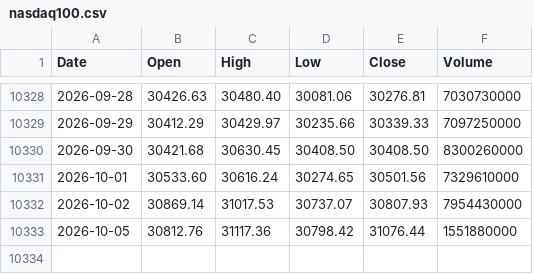
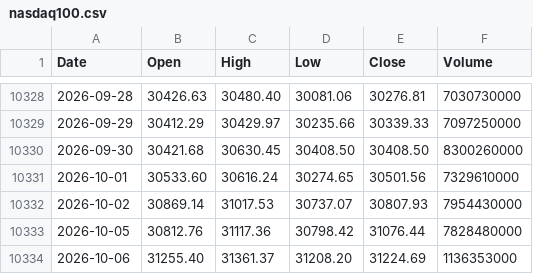
Before and after one commit to coattail/DCA-Lab, a CSV file: web/data/nasdaq100.csv, drawn as a sheet; only a part is shown, gaps mark what is left out.

```diff
--- a/web/data/nasdaq100.csv
+++ b/web/data/nasdaq100.csv
@@ -10332,2 +10332,3 @@ Date,Open,High,Low,Close,Volume
 2026-10-02,30869.14,31017.53,30737.07,30807.93,7954430000
-2026-10-05,30812.76,31117.36,30798.42,31076.44,1551880000
+2026-10-05,30812.76,31117.36,30798.42,31076.44,7828480000
+2026-10-06,31255.40,31361.37,31208.20,31224.69,1136353000
```
Also changed, not shown: web/data/nasdaq100-total-return.csv, web/data/nikkei225-total-return.csv, 4 other files.
